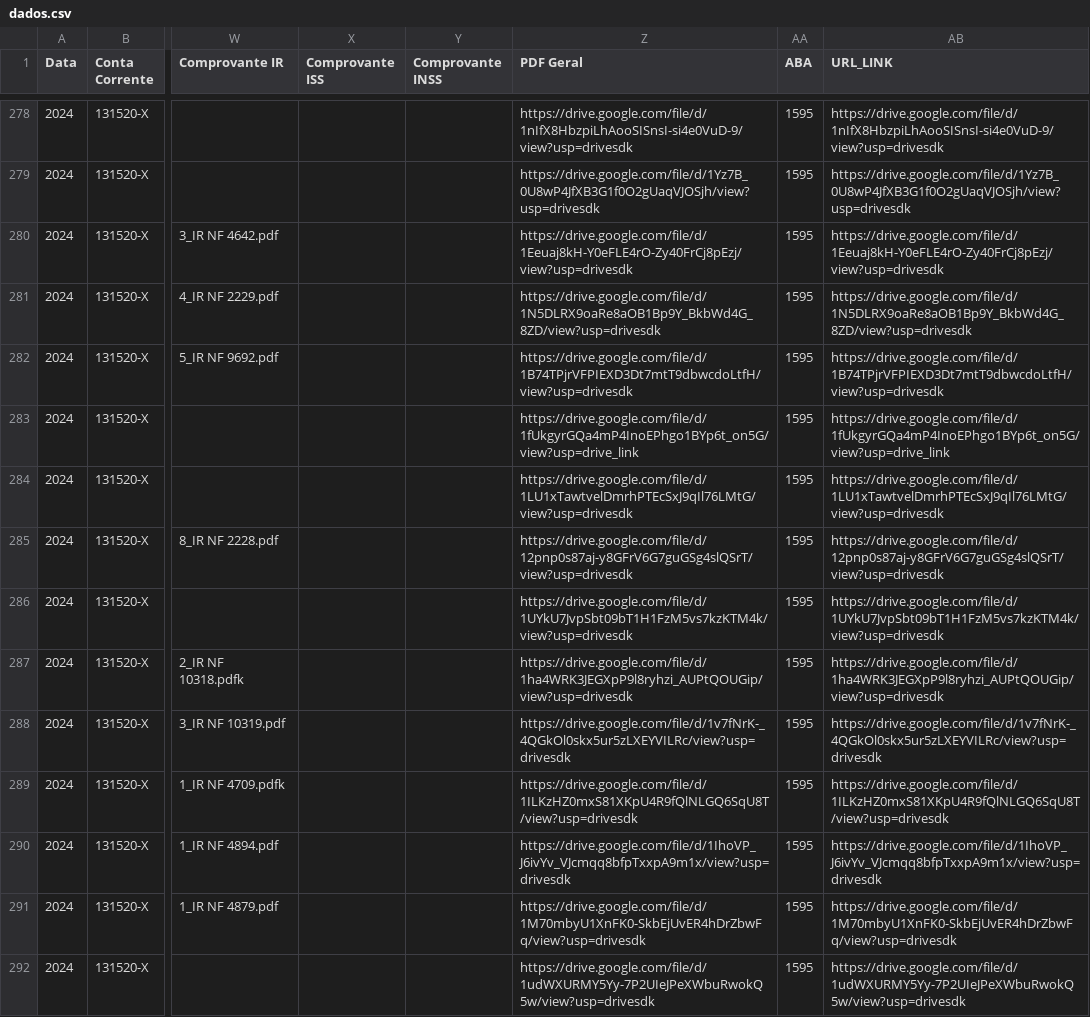
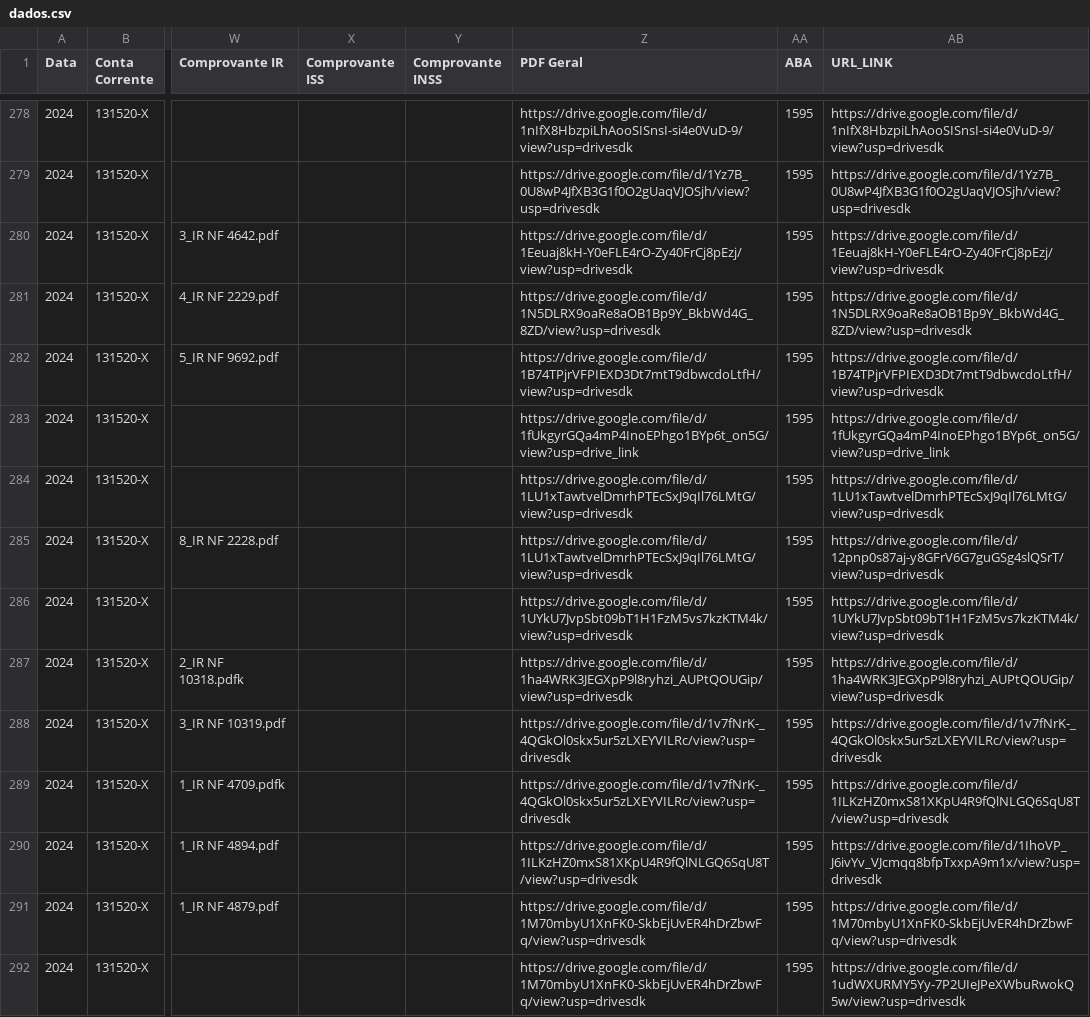
Before and after one commit to controleconveniosmaringa-a11y/controle-emendas, a CSV file: dados.csv, drawn as a sheet; only a part is shown, gaps mark what is left out; the diff covers the shown part only; the diff names each change by its address in the sheet, - before the commit and + after, or states it on an @@ line.

Commit message:
Atualização contábil em tempo real via painel de controle 📊

```diff
--- a/dados.csv
+++ b/dados.csv
-Z285 (PDF Geral): https://drive.google.com/file/d/12pnp0s87aj-y8GFrV6G7guGSg4slQSrT/view?usp=drivesdk
+Z285 (PDF Geral): https://drive.google.com/file/d/1LU1xTawtvelDmrhPTEcSxJ9qIl76LMtG/view?usp=drivesdk
-Z289 (PDF Geral): https://drive.google.com/file/d/1ILKzHZ0mxS81XKpU4R9fQlNLGQ6SqU8T/view?usp=drivesdk
+Z289 (PDF Geral): https://drive.google.com/file/d/1v7fNrK-_4QGkOl0skx5ur5zLXEYVILRc/view?usp=drivesdk
-Z290 (PDF Geral): https://drive.google.com/file/d/1IhoVP_J6ivYv_VJcmqq8bfpTxxpA9m1x/view?usp=drivesdk
+Z290 (PDF Geral): https://drive.google.com/file/d/1ILKzHZ0mxS81XKpU4R9fQlNLGQ6SqU8T/view?usp=drivesdk
-Z292 (PDF Geral): https://drive.google.com/file/d/1udWXURMY5Yy-7P2UIeJPeXWbuRwokQ5w/view?usp=drivesdk
+Z292 (PDF Geral): https://drive.google.com/file/d/1M70mbyU1XnFK0-SkbEjUvER4hDrZbwFq/view?usp=drivesdk
```
Also changed, not shown: 47 edited cells elsewhere in this file.
